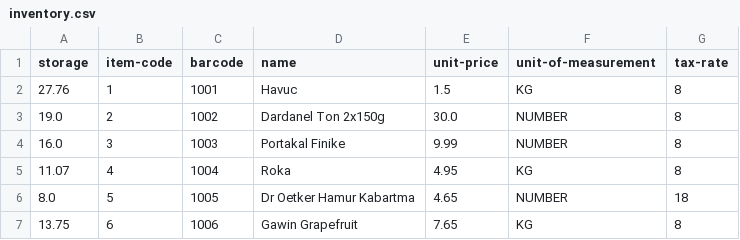
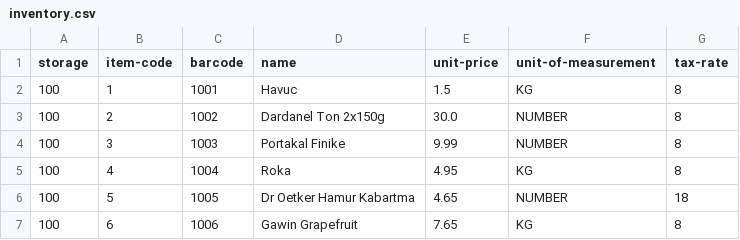
Before and after one commit to QRegister/qregister-desktop, a CSV file: data/csv/inventory.csv, drawn as a sheet.

```diff
--- a/data/csv/inventory.csv
+++ b/data/csv/inventory.csv
@@ -1,7 +1,7 @@
 storage,item-code,barcode,name,unit-price,unit-of-measurement,tax-rate
-27.76,1,1001,Havuc,1.5,KG,8
-19.0,2,1002,Dardanel Ton 2x150g,30.0,NUMBER,8
-16.0,3,1003,Portakal Finike,9.99,NUMBER,8
-11.07,4,1004,Roka,4.95,KG,8
-8.0,5,1005,Dr Oetker Hamur Kabartma,4.65,NUMBER,18
-13.75,6,1006,Gawin Grapefruit,7.65,KG,8
+100,1,1001,Havuc,1.5,KG,8
+100,2,1002,Dardanel Ton 2x150g,30.0,NUMBER,8
+100,3,1003,Portakal Finike,9.99,NUMBER,8
+100,4,1004,Roka,4.95,KG,8
+100,5,1005,Dr Oetker Hamur Kabartma,4.65,NUMBER,18
+100,6,1006,Gawin Grapefruit,7.65,KG,8
```
Also changed, not shown: 4 other files.
